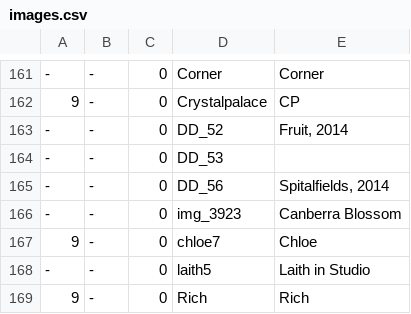
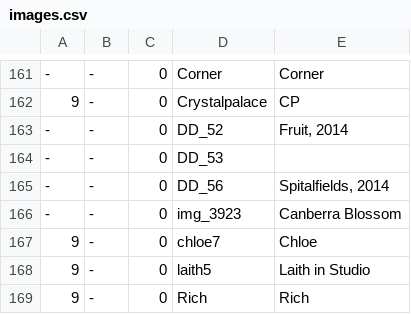
Before and after one commit to jeremydrape/www-jrd, a CSV file: data/csv/images.csv, drawn as a sheet; only a part is shown, gaps mark what is left out; the diff covers the shown part only; the diff names each change by its address in the sheet, - before the commit and + after, or states it on an @@ line.

```diff
--- a/data/csv/images.csv
+++ b/data/csv/images.csv
-A168: -
+A168: 9
```
Also changed, not shown: 13 edited cells elsewhere in this file.
